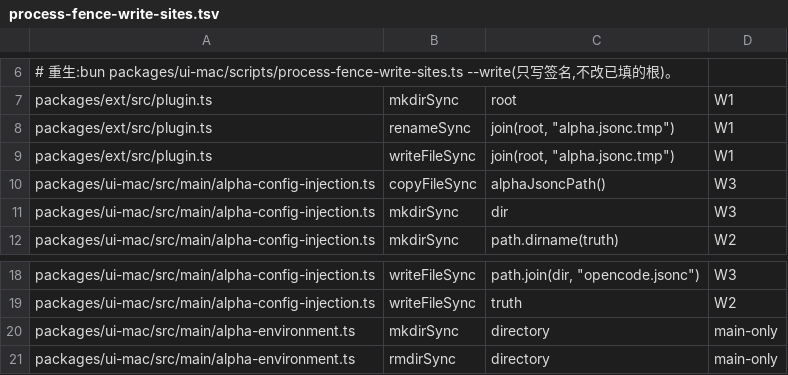
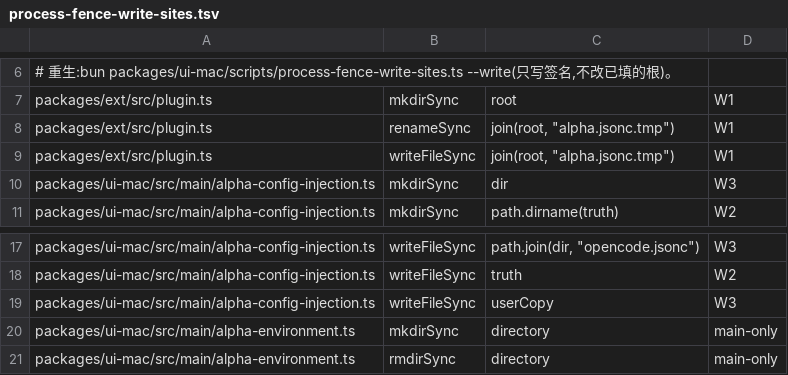
Before and after one commit to jinjunnn/alpha-code, a TSV file: scripts/process-fence-write-sites.tsv, drawn as a sheet; only a part is shown, gaps mark what is left out.

```diff
--- a/scripts/process-fence-write-sites.tsv
+++ b/scripts/process-fence-write-sites.tsv
@@ -9,3 +9,2 @@ packages/ext/src/plugin.ts	renameSync	join(root, "alpha.jsonc.tmp")	W1
 packages/ext/src/plugin.ts	writeFileSync	join(root, "alpha.jsonc.tmp")	W1
-packages/ui-mac/src/main/alpha-config-injection.ts	copyFileSync	alphaJsoncPath()	W3
 packages/ui-mac/src/main/alpha-config-injection.ts	mkdirSync	dir	W3
@@ -19,2 +18,3 @@ packages/ui-mac/src/main/alpha-config-injection.ts	writeFileSync	path.join(dir,
 packages/ui-mac/src/main/alpha-config-injection.ts	writeFileSync	truth	W2
+packages/ui-mac/src/main/alpha-config-injection.ts	writeFileSync	userCopy	W3
 packages/ui-mac/src/main/alpha-environment.ts	mkdirSync	directory	main-only
```
Also changed, not shown: 3 other files.
